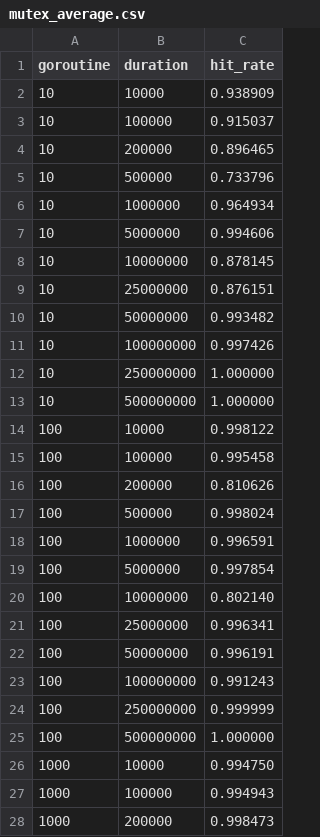
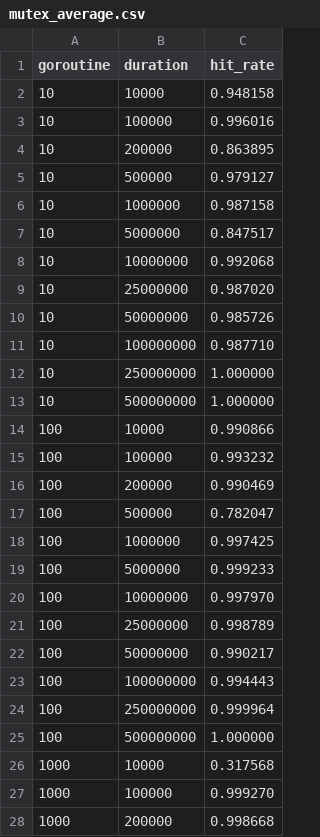
Before and after one commit to vdaas/vald, a CSV file: internal/singleflight/singleflight/mutex_average.csv, drawn as a sheet; only a part is shown; the diff covers the shown part only.

```diff
--- a/internal/singleflight/singleflight/mutex_average.csv
+++ b/internal/singleflight/singleflight/mutex_average.csv
@@ -1,28 +1,28 @@
 goroutine,duration,hit_rate
-10,10000,0.938909
-10,100000,0.915037
-10,200000,0.896465
-10,500000,0.733796
-10,1000000,0.964934
-10,5000000,0.994606
-10,10000000,0.878145
-10,25000000,0.876151
-10,50000000,0.993482
-10,100000000,0.997426
+10,10000,0.948158
+10,100000,0.996016
+10,200000,0.863895
+10,500000,0.979127
+10,1000000,0.987158
+10,5000000,0.847517
+10,10000000,0.992068
+10,25000000,0.987020
+10,50000000,0.985726
+10,100000000,0.987710
 10,250000000,1.000000
 10,500000000,1.000000
-100,10000,0.998122
-100,100000,0.995458
-100,200000,0.810626
-100,500000,0.998024
-100,1000000,0.996591
-100,5000000,0.997854
-100,10000000,0.802140
-100,25000000,0.996341
-100,50000000,0.996191
-100,100000000,0.991243
-100,250000000,0.999999
+100,10000,0.990866
+100,100000,0.993232
+100,200000,0.990469
+100,500000,0.782047
+100,1000000,0.997425
+100,5000000,0.999233
+100,10000000,0.997970
+100,25000000,0.998789
+100,50000000,0.990217
+100,100000000,0.994443
+100,250000000,0.999964
 100,500000000,1.000000
-1000,10000,0.994750
-1000,100000,0.994943
-1000,200000,0.998473
+1000,10000,0.317568
+1000,100000,0.999270
+1000,200000,0.998668
```
Also changed, not shown: 19 edited cells elsewhere in this file, internal/singleflight/singleflight/mutex_dispersion.csv, internal/singleflight/singleflight/syncmap_average.csv, 1 other file.
